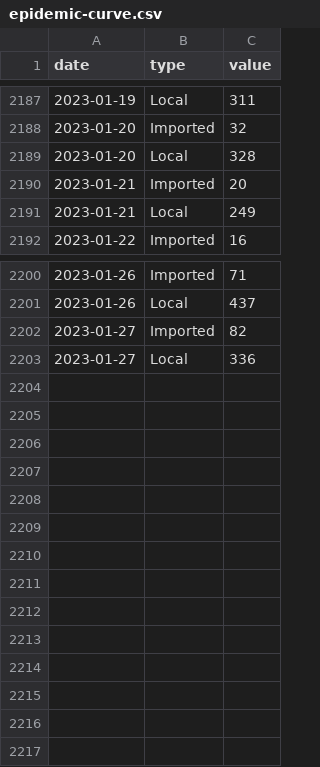
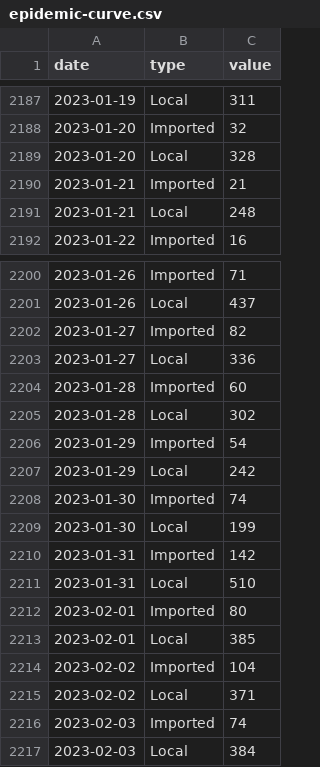
Before and after one commit to weiyuet/covid, a CSV file: data/singapore/covid-19-case-numbers/epidemic-curve.csv, drawn as a sheet; only a part is shown, gaps mark what is left out.

```diff
--- a/data/singapore/covid-19-case-numbers/epidemic-curve.csv
+++ b/data/singapore/covid-19-case-numbers/epidemic-curve.csv
@@ -2189,4 +2189,4 @@ date,type,value
 2023-01-20,Local,328
-2023-01-21,Imported,20
-2023-01-21,Local,249
+2023-01-21,Imported,21
+2023-01-21,Local,248
 2023-01-22,Imported,16
@@ -2203 +2203,15 @@ date,type,value
 2023-01-27,Local,336
+2023-01-28,Imported,60
+2023-01-28,Local,302
+2023-01-29,Imported,54
+2023-01-29,Local,242
+2023-01-30,Imported,74
+2023-01-30,Local,199
+2023-01-31,Imported,142
+2023-01-31,Local,510
+2023-02-01,Imported,80
+2023-02-01,Local,385
+2023-02-02,Imported,104
+2023-02-02,Local,371
+2023-02-03,Imported,74
+2023-02-03,Local,384
```
Also changed, not shown: data/singapore/covid-19-case-numbers/daily-adult-icu-bed-utilisation.csv, data/singapore/covid-19-case-numbers/moving-ave-of-deaths-active-cases-in-icu-per-100k-population-by-vaccination-status.csv, 7 other files.
